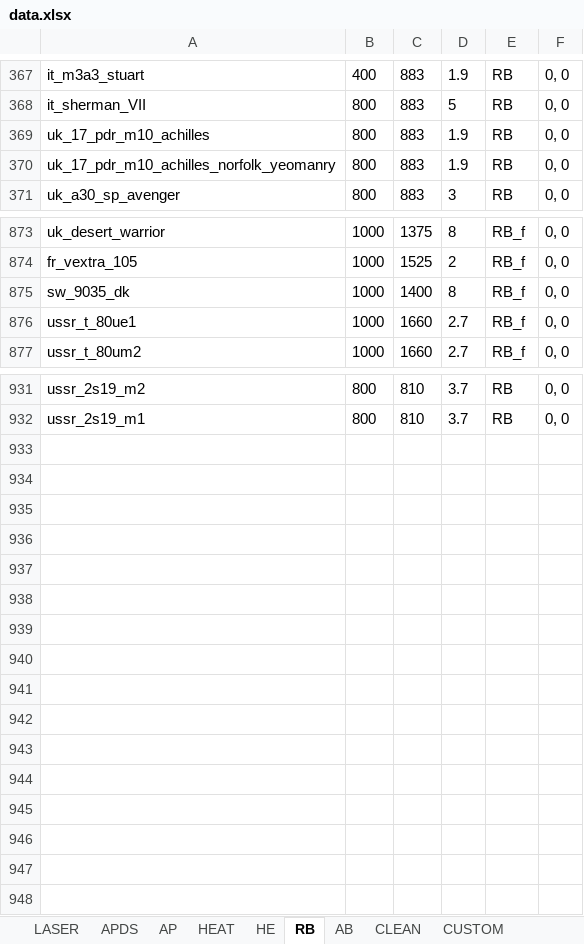
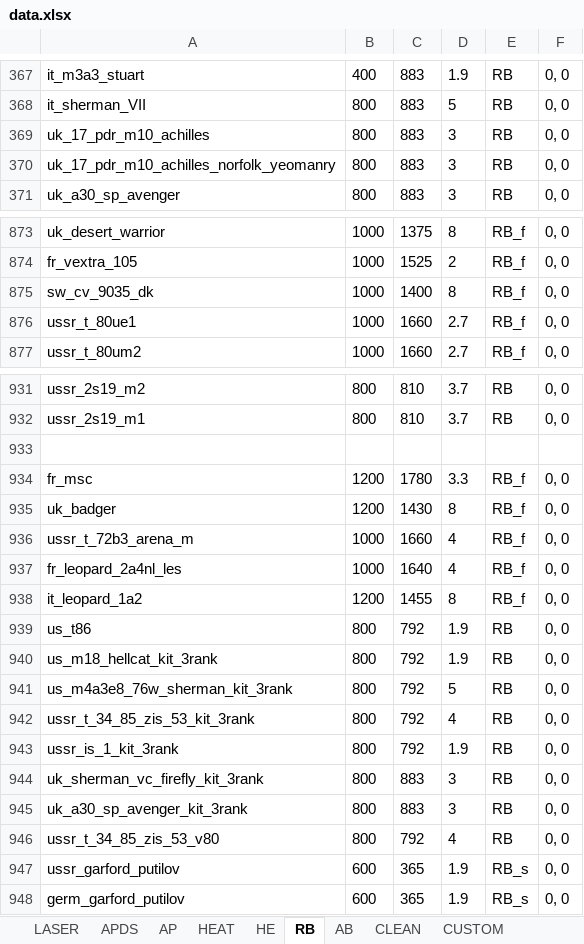
Before and after one commit to ShubbeLeontij/sightgenerator, an Excel workbook: data.xlsx, sheet RB, drawn as a sheet; only a part is shown, gaps mark what is left out; values as stored, in another font and other column widths than the file's, no borders; the diff covers the shown part only; the diff names each change by its address in the sheet, - before the commit and + after, or states it on an @@ line.

```diff
--- a/data.xlsx (sheet RB)
+++ b/data.xlsx (sheet RB)
-D369:D370: 1.9
+D369:D370: 3
-A875: sw_9035_dk
+A875: sw_cv_9035_dk
+row 933: (empty)
+row 934: fr_msc | 1200 | 1780 | 3.3 | RB_f | 0, 0
+row 935: uk_badger | 1200 | 1430 | 8 | RB_f | 0, 0
+row 936: ussr_t_72b3_arena_m | 1000 | 1660 | 4 | RB_f | 0, 0
+row 937: fr_leopard_2a4nl_les | 1000 | 1640 | 4 | RB_f | 0, 0
+row 938: it_leopard_1a2 | 1200 | 1455 | 8 | RB_f | 0, 0
+row 939: us_t86 | 800 | 792 | 1.9 | RB | 0, 0
+row 940: us_m18_hellcat_kit_3rank | 800 | 792 | 1.9 | RB | 0, 0
+row 941: us_m4a3e8_76w_sherman_kit_3rank | 800 | 792 | 5 | RB | 0, 0
+row 942: ussr_t_34_85_zis_53_kit_3rank | 800 | 792 | 4 | RB | 0, 0
+row 943: ussr_is_1_kit_3rank | 800 | 792 | 1.9 | RB | 0, 0
+row 944: uk_sherman_vc_firefly_kit_3rank | 800 | 883 | 3 | RB | 0, 0
+row 945: uk_a30_sp_avenger_kit_3rank | 800 | 883 | 3 | RB | 0, 0
+row 946: ussr_t_34_85_zis_53_v80 | 800 | 792 | 4 | RB | 0, 0
+row 947: ussr_garford_putilov | 600 | 365 | 1.9 | RB_s | 0, 0
+row 948: germ_garford_putilov | 600 | 365 | 1.9 | RB_s | 0, 0
```
Also changed, not shown: 2 edited cells elsewhere in this sheet, sheet AP, sheet AB, sheet APDS, sheet LASER, sheet HEAT, sheet CUSTOM, 1 more sheet.
